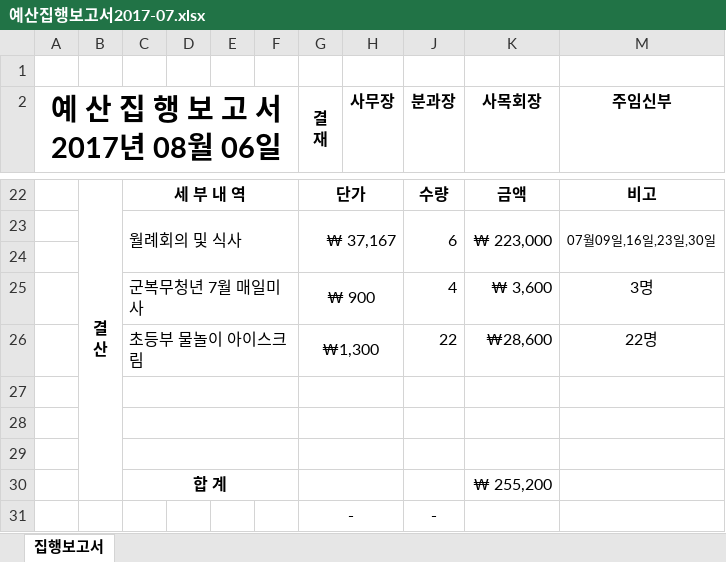
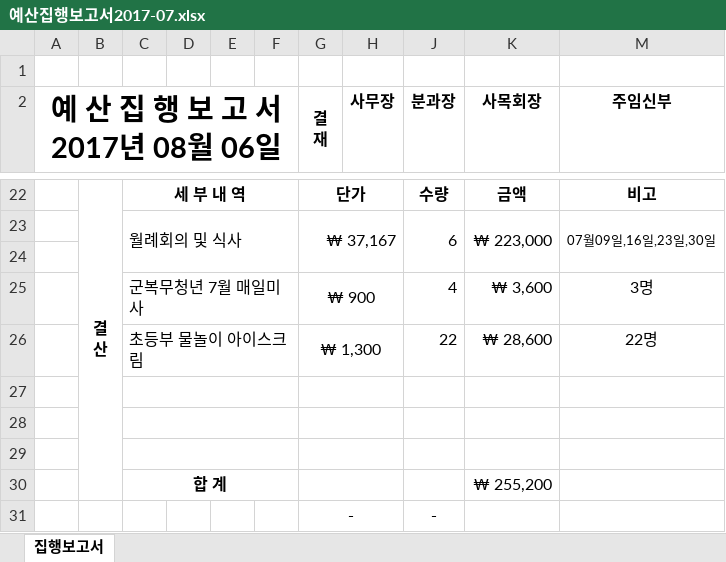
Before and after one commit to sonhaechang/windows, an Excel workbook: 전례/예산집행보고서/예산집행보고서2017-07.xlsx, sheet 집행보고서, drawn as a sheet; only a part is shown, gaps mark what is left out; values as stored, in another font and other column widths than the file's, no borders; the diff names each change by its address in the sheet, - before the commit and + after, or states it on an @@ line.

Commit message:
7월 집행보고서

```diff
--- a/전례/예산집행보고서/예산집행보고서2017-07.xlsx (sheet 집행보고서)
+++ b/전례/예산집행보고서/예산집행보고서2017-07.xlsx (sheet 집행보고서)
-G26 (결 재): ₩1,300
+G26 (결 재): ₩ 1,300
-K26 (사목회장): ₩28,600
+K26 (사목회장): ₩ 28,600
```
